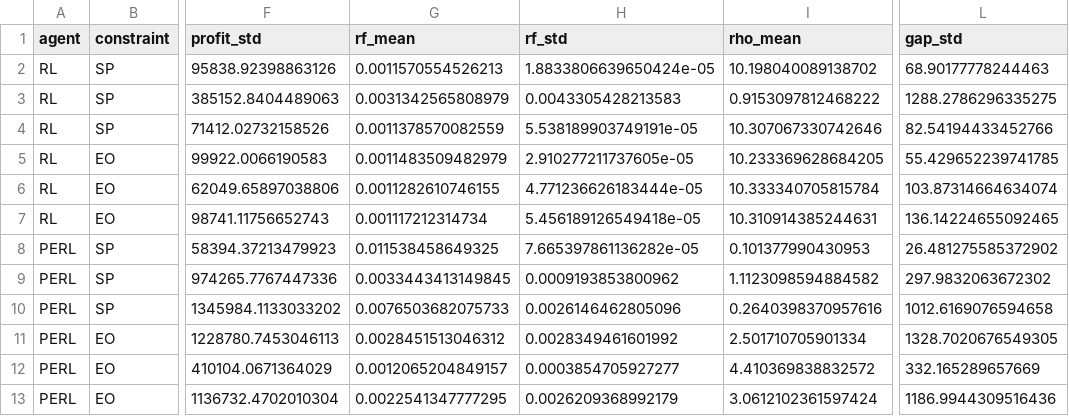
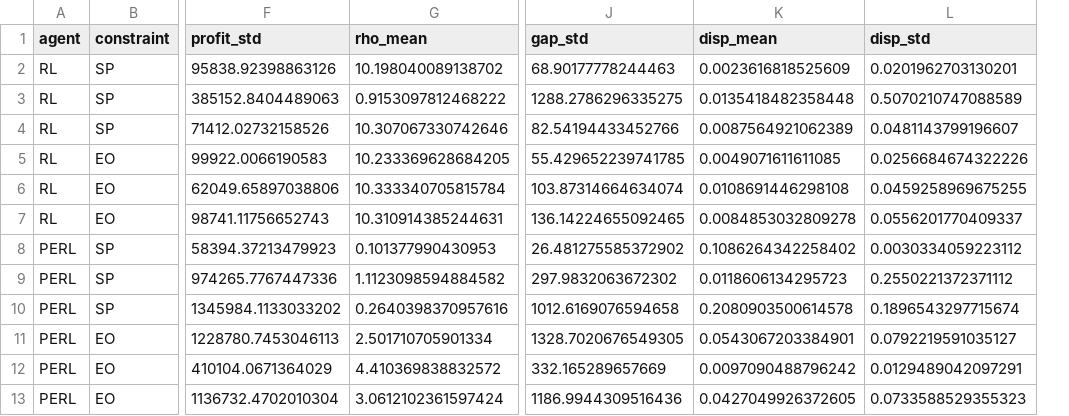
Before and after one commit to brahimdriss/LoanSimulator, a CSV file: plots/best_combined_run11.csv, drawn as a sheet; only a part is shown, gaps mark what is left out; removed rows and columns are numbered as before the commit, all else as after; the diff names each change by its address in the sheet, - before the commit and + after, or states it on an @@ line.

```diff
--- a/plots/best_combined_run11.csv
+++ b/plots/best_combined_run11.csv
-column G (rf_mean), rows 2-13: 0.0011570554526213 | 0.0031342565808979 | 0.0011378570082559 | 0.0011483509482979 | 0.0011282610746155 | 0.001117212314734 | 0.011538458649325 | 0.0033443413149845 | 0.0076503682075733 | 0.0028451513046312 | 0.0012065204849157 | 0.0022541347777295
-column H (rf_std), rows 2-13: 1.8833806639650424e-05 | 0.0043305428213583 | 5.538189903749191e-05 | 2.910277211737605e-05 | 4.771236626183444e-05 | 5.456189126549418e-05 | 7.665397861136282e-05 | 0.0009193853800962 | 0.0026146462805096 | 0.0028349461601992 | 0.0003854705927277 | 0.0026209368992179
+column K (disp_mean), rows 2-13: 0.0023616818525609 | 0.0135418482358448 | 0.0087564921062389 | 0.0049071611611085 | 0.0108691446298108 | 0.0084853032809278 | 0.1086264342258402 | 0.0118606134295723 | 0.2080903500614578 | 0.0543067203384901 | 0.0097090488796242 | 0.0427049926372605
+column L (disp_std), rows 2-13: 0.0201962703130201 | 0.5070210747088589 | 0.0481143799196607 | 0.0256684674322226 | 0.0459258969675255 | 0.0556201770409337 | 0.0030334059223112 | 0.2550221372371112 | 0.1896543297715674 | 0.0792219591035127 | 0.0129489042097291 | 0.0733588529355323
```
Also changed, not shown: 1 other file.
